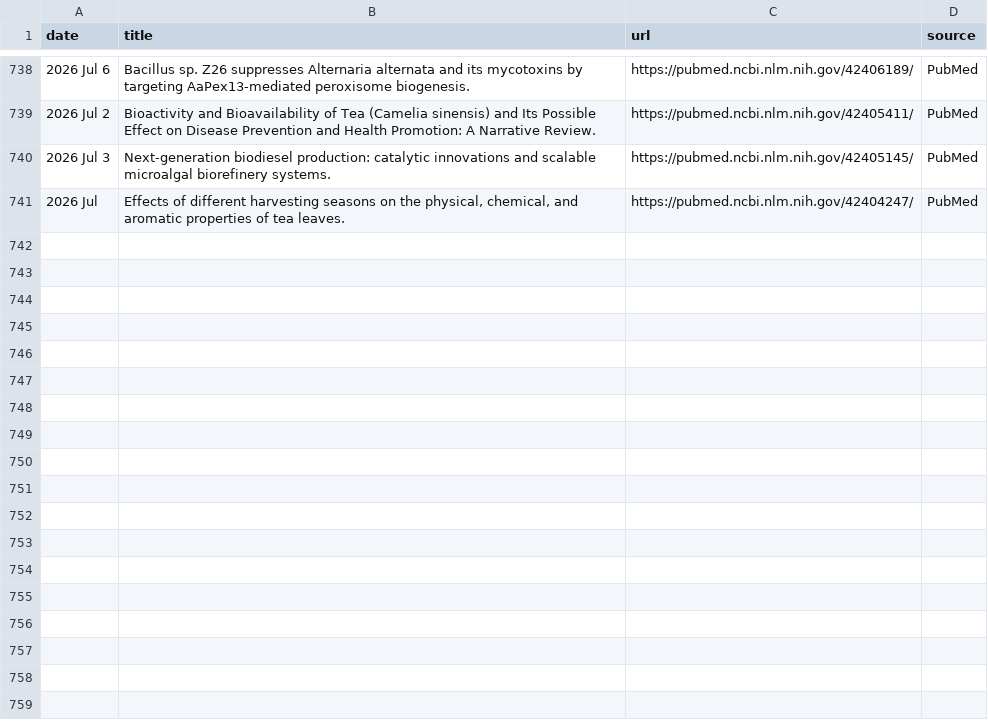
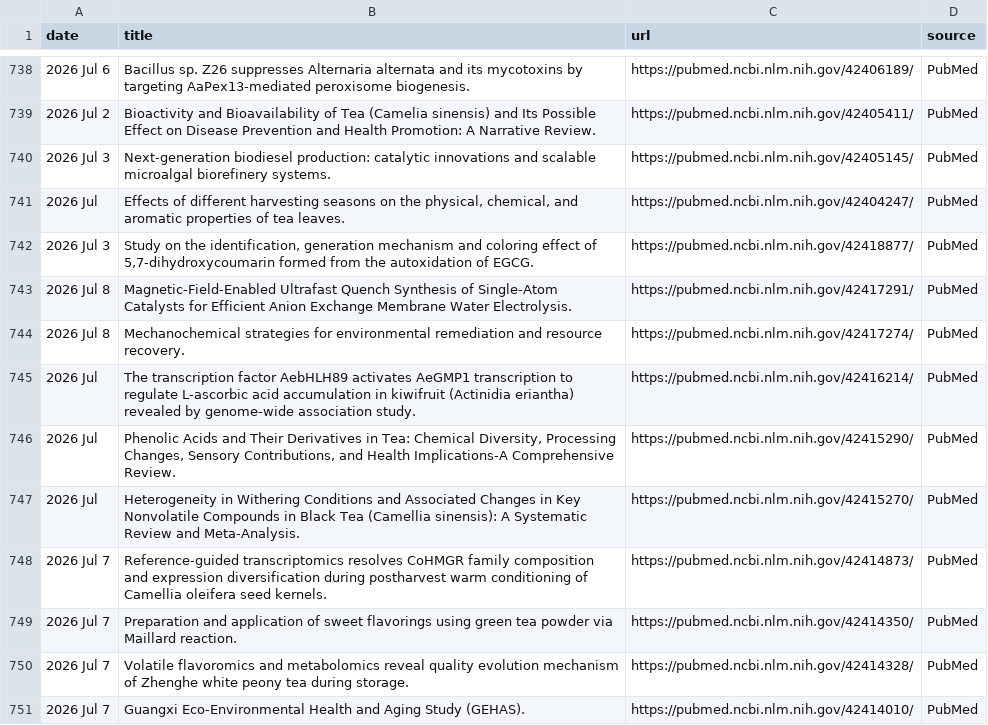
Before and after one commit to Coma4130/tea-scraper, a CSV file: tea_topics.csv, drawn as a sheet; only a part is shown, gaps mark what is left out; the diff names each change by its address in the sheet, - before the commit and + after, or states it on an @@ line.

```diff
--- a/tea_topics.csv
+++ b/tea_topics.csv
+row 742: 2026 Jul 3 | Study on the identification, generation mechanism and coloring effect of 5,7-dihydroxycoumarin formed from the autoxidation of EGCG. | https://pubmed.ncbi.nlm.nih.gov/42418877/ | PubMed
+row 743: 2026 Jul 8 | Magnetic-Field-Enabled Ultrafast Quench Synthesis of Single-Atom Catalysts for Efficient Anion Exchange Membrane Water Electrolysis. | https://pubmed.ncbi.nlm.nih.gov/42417291/ | PubMed
+row 744: 2026 Jul 8 | Mechanochemical strategies for environmental remediation and resource recovery. | https://pubmed.ncbi.nlm.nih.gov/42417274/ | PubMed
+row 745: 2026 Jul | The transcription factor AebHLH89 activates AeGMP1 transcription to regulate L-ascorbic acid accumulation in kiwifruit (Actinidia eriantha) revealed by genome-wide association study. | https://pubmed.ncbi.nlm.nih.gov/42416214/ | PubMed
+row 746: 2026 Jul | Phenolic Acids and Their Derivatives in Tea: Chemical Diversity, Processing Changes, Sensory Contributions, and Health Implications-A Comprehensive Review. | https://pubmed.ncbi.nlm.nih.gov/42415290/ | PubMed
+row 747: 2026 Jul | Heterogeneity in Withering Conditions and Associated Changes in Key Nonvolatile Compounds in Black Tea (Camellia sinensis): A Systematic Review and Meta-Analysis. | https://pubmed.ncbi.nlm.nih.gov/42415270/ | PubMed
+row 748: 2026 Jul 7 | Reference-guided transcriptomics resolves CoHMGR family composition and expression diversification during postharvest warm conditioning of Camellia oleifera seed kernels. | https://pubmed.ncbi.nlm.nih.gov/42414873/ | PubMed
+row 749: 2026 Jul 7 | Preparation and application of sweet flavorings using green tea powder via Maillard reaction. | https://pubmed.ncbi.nlm.nih.gov/42414350/ | PubMed
+row 750: 2026 Jul 7 | Volatile flavoromics and metabolomics reveal quality evolution mechanism of Zhenghe white peony tea during storage. | https://pubmed.ncbi.nlm.nih.gov/42414328/ | PubMed
+row 751: 2026 Jul 7 | Guangxi Eco-Environmental Health and Aging Study (GEHAS). | https://pubmed.ncbi.nlm.nih.gov/42414010/ | PubMed
```
